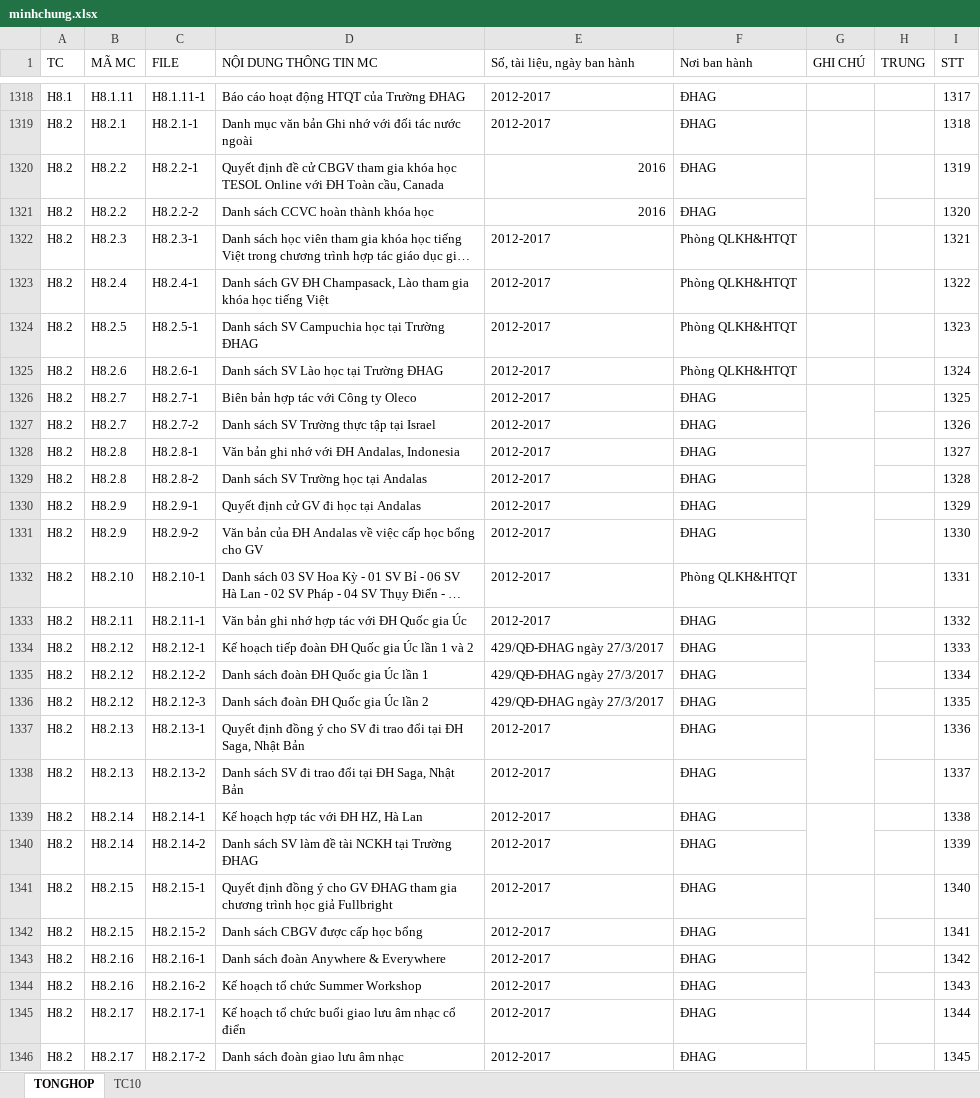
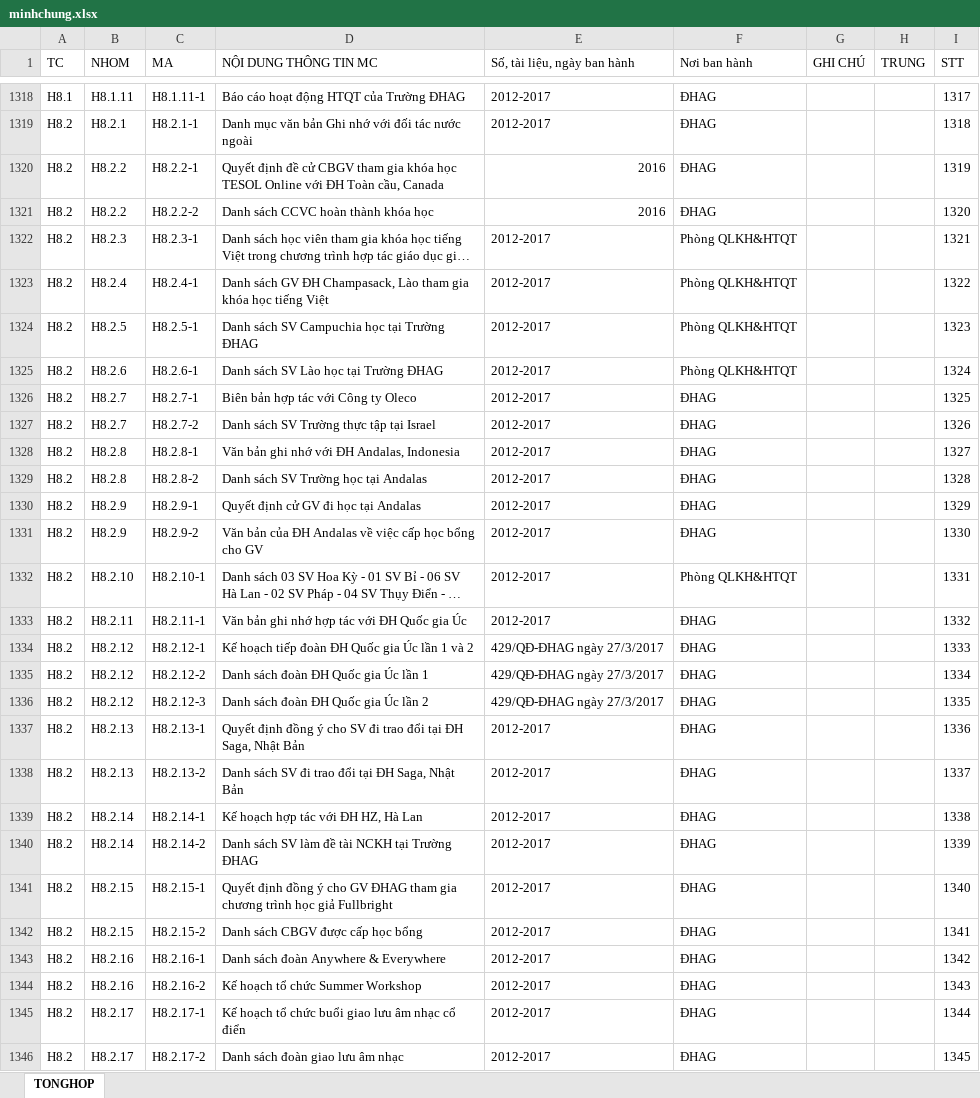
Before and after one commit to trungminhphan/hsmc, an Excel workbook: import/minhchung.xlsx, sheet TONGHOP, drawn as a sheet; only a part is shown, gaps mark what is left out; long unchanged cells end in …; values as stored, in another font and other column widths than the file's, no cell formats; conditional formats not drawn; the diff covers the shown part only; the diff names each change by its address in the sheet, - before the commit and + after, or states it on an @@ line.

```diff
--- a/import/minhchung.xlsx (sheet TONGHOP)
+++ b/import/minhchung.xlsx (sheet TONGHOP)
-sheet tab: TC10
-B1: MÃ MC
+B1: NHOM
-C1: FILE
+C1: MA
-G1320:G1321 merged
-G1326:G1327 merged
-G1328:G1329 merged
-G1330:G1331 merged
-G1334:G1336 merged
-G1337:G1338 merged
-G1339:G1340 merged
-G1341:G1342 merged
-G1343:G1344 merged
-G1345:G1346 merged
```
Also changed, not shown: 68 edited cells and merged cells elsewhere in this sheet, cell formats, formulas that keep their value, 6 other files.
